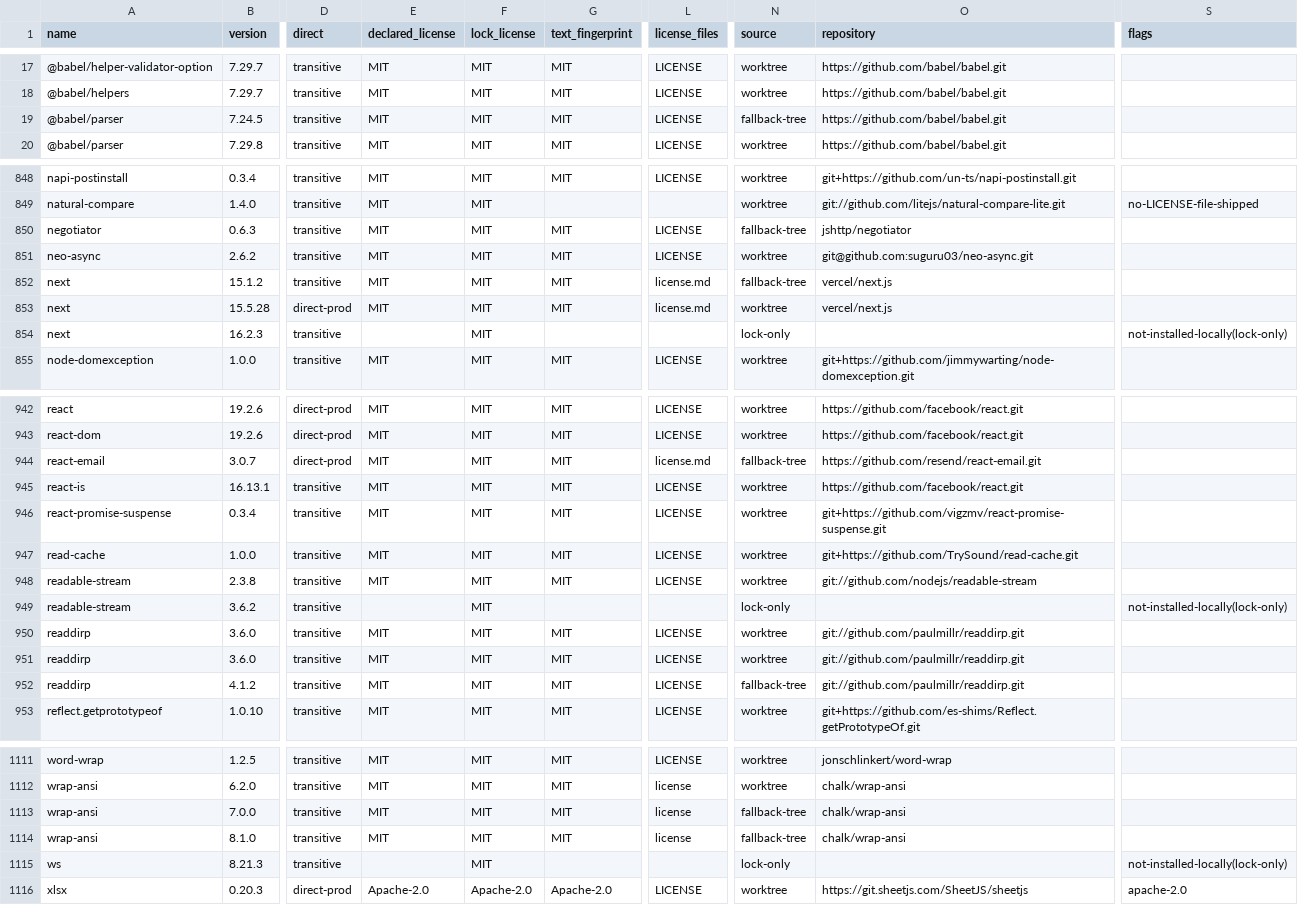
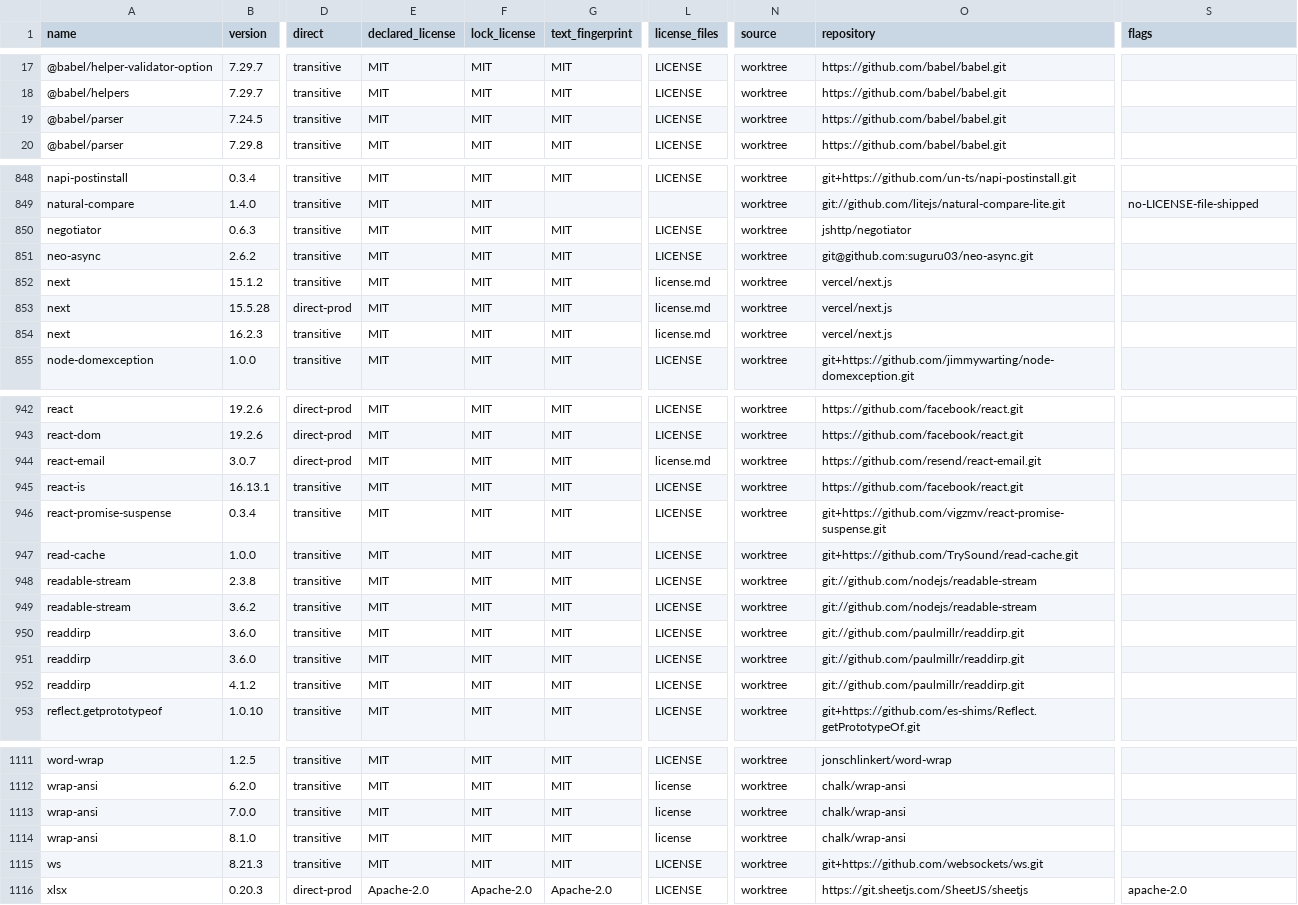
Before and after one commit to crewflow1/web, a CSV file: docs/compliance/licence-inventory.csv, drawn as a sheet; only a part is shown, gaps mark what is left out; the diff covers the shown part only; the diff names each change by its address in the sheet, - before the commit and + after, or states it on an @@ line.

```diff
--- a/docs/compliance/licence-inventory.csv
+++ b/docs/compliance/licence-inventory.csv
-N19 (source): fallback-tree
+N19 (source): worktree
-N850 (source): fallback-tree
+N850 (source): worktree
-N852 (source): fallback-tree
+N852 (source): worktree
-E854 (declared_license): (empty)
+E854 (declared_license): MIT
-G854 (text_fingerprint): (empty)
+G854 (text_fingerprint): MIT
-L854 (license_files): (empty)
+L854 (license_files): license.md
-N854 (source): lock-only
+N854 (source): worktree
-O854 (repository): (empty)
+O854 (repository): vercel/next.js
-S854 (flags): not-installed-locally(lock-only)
+S854 (flags): (empty)
-N944 (source): fallback-tree
+N944 (source): worktree
-E949 (declared_license): (empty)
+E949 (declared_license): MIT
-G949 (text_fingerprint): (empty)
+G949 (text_fingerprint): MIT
-L949 (license_files): (empty)
+L949 (license_files): LICENSE
-N949 (source): lock-only
+N949 (source): worktree
-O949 (repository): (empty)
+O949 (repository): git://github.com/nodejs/readable-stream
-S949 (flags): not-installed-locally(lock-only)
+S949 (flags): (empty)
-N952 (source): fallback-tree
+N952 (source): worktree
-N1113:N1114 (source): fallback-tree
+N1113:N1114 (source): worktree
-E1115 (declared_license): (empty)
+E1115 (declared_license): MIT
-G1115 (text_fingerprint): (empty)
+G1115 (text_fingerprint): MIT
-L1115 (license_files): (empty)
+L1115 (license_files): LICENSE
-N1115 (source): lock-only
+N1115 (source): worktree
-O1115 (repository): (empty)
+O1115 (repository): git+https://github.com/websockets/ws.git
-S1115 (flags): not-installed-locally(lock-only)
+S1115 (flags): (empty)
```
Also changed, not shown: 152 edited cells elsewhere in this file, docs/compliance/asset-register.csv, 10 other files.
